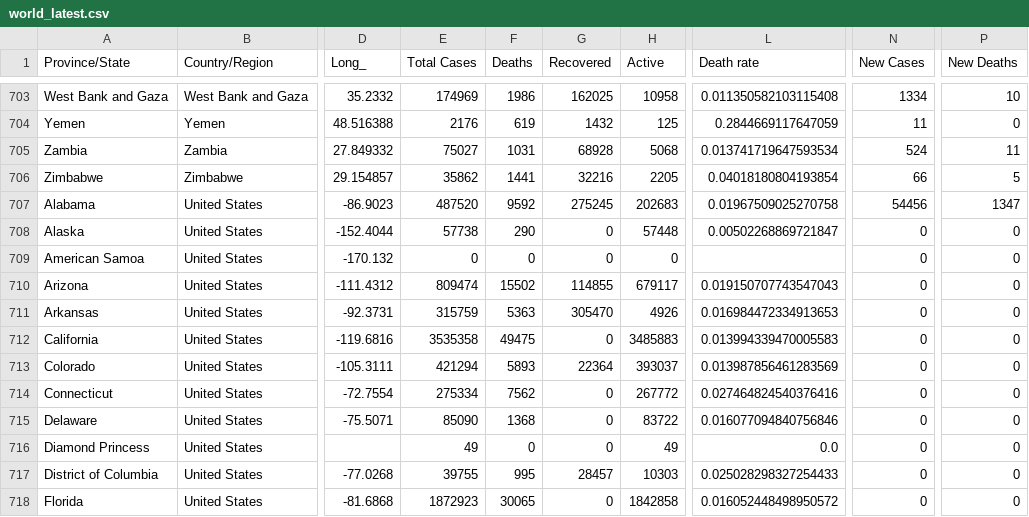
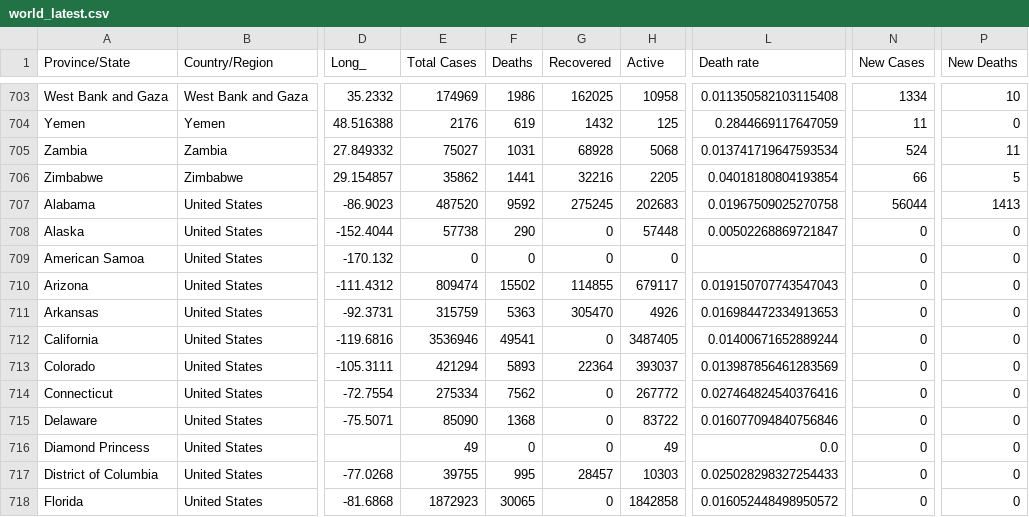
Before and after one commit to nitinai/coronavirus_dash, a CSV file: data/world_latest.csv, drawn as a sheet; only a part is shown, gaps mark what is left out; the diff names each change by its address in the sheet, - before the commit and + after, or states it on an @@ line.

Commit message:
data update

```diff
--- a/data/world_latest.csv
+++ b/data/world_latest.csv
-N707 (New Cases): 54456
+N707 (New Cases): 56044
-P707 (New Deaths): 1347
+P707 (New Deaths): 1413
-E712 (Total Cases): 3535358
+E712 (Total Cases): 3536946
-F712 (Deaths): 49475
+F712 (Deaths): 49541
-H712 (Active): 3485883
+H712 (Active): 3487405
-L712 (Death rate): 0.013994339470005583
+L712 (Death rate): 0.01400671652889244
```
Also changed, not shown: data/confirmed_global.csv, data/deaths_global.csv, 2 other files.
